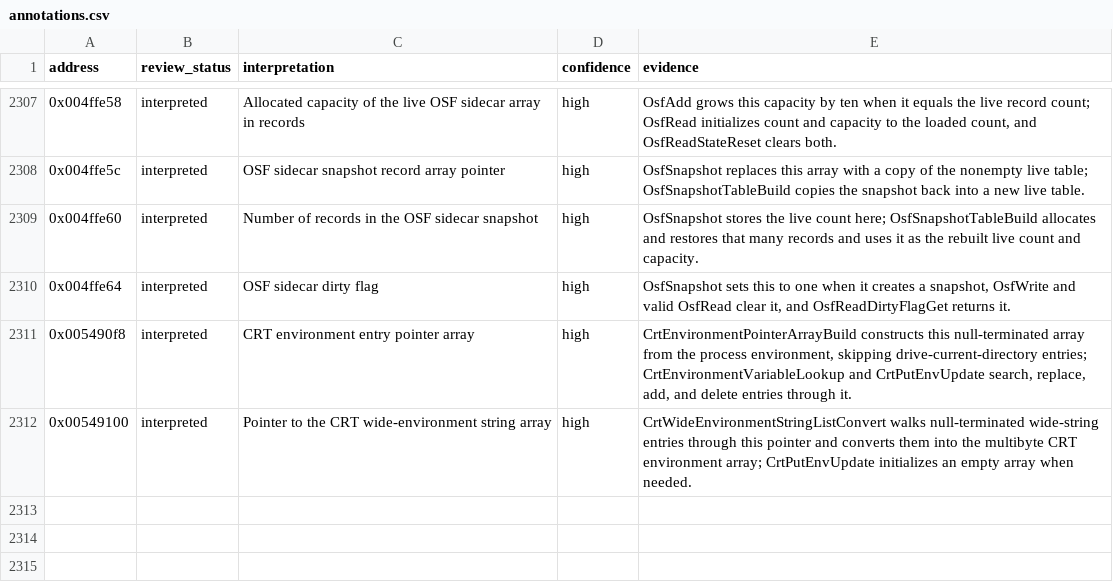
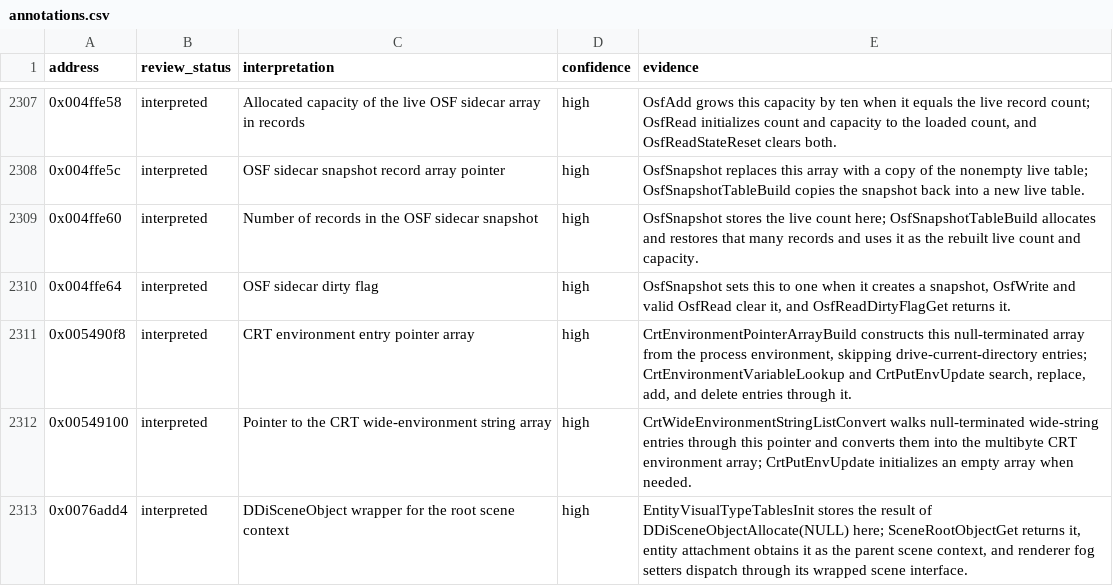
Before and after one commit to robbert229/lrr-portable, a CSV file: docs/dat/annotations.csv, drawn as a sheet; only a part is shown, gaps mark what is left out.

Commit message:
docs: classify root scene context global

```diff
--- a/docs/dat/annotations.csv
+++ b/docs/dat/annotations.csv
@@ -2312 +2312,2 @@ address,review_status,interpretation,confidence,evidence
 0x00549100,interpreted,Pointer to the CRT wide-environment string array,high,CrtWideEnvironmentStringListConvert walks null-terminated wide-string entries through this pointer and converts them into the multibyte CRT environment array; CrtPutEnvUpdate initializes an empty array when needed.
+0x0076add4,interpreted,DDiSceneObject wrapper for the root scene context,high,"EntityVisualTypeTablesInit stores the result of DDiSceneObjectAllocate(NULL) here; SceneRootObjectGet returns it, entity attachment obtains it as the parent scene context, and renderer fog setters dispatch through its wrapped scene interface."
```
Also changed, not shown: 2 other files.
